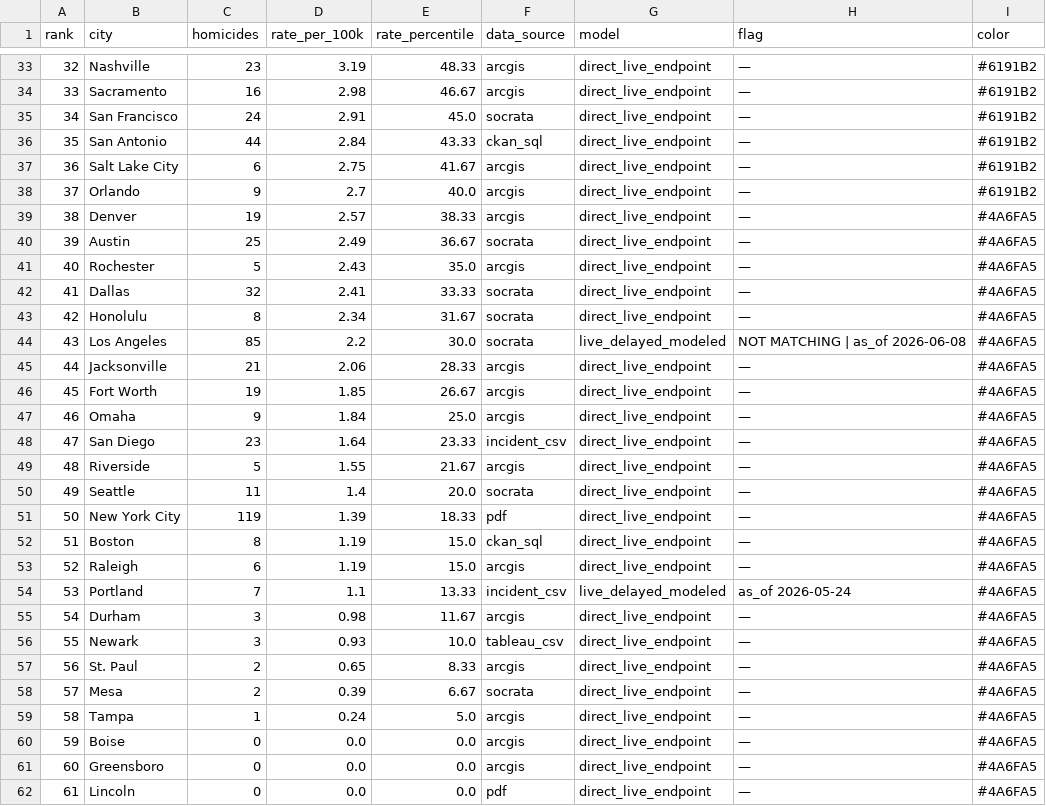
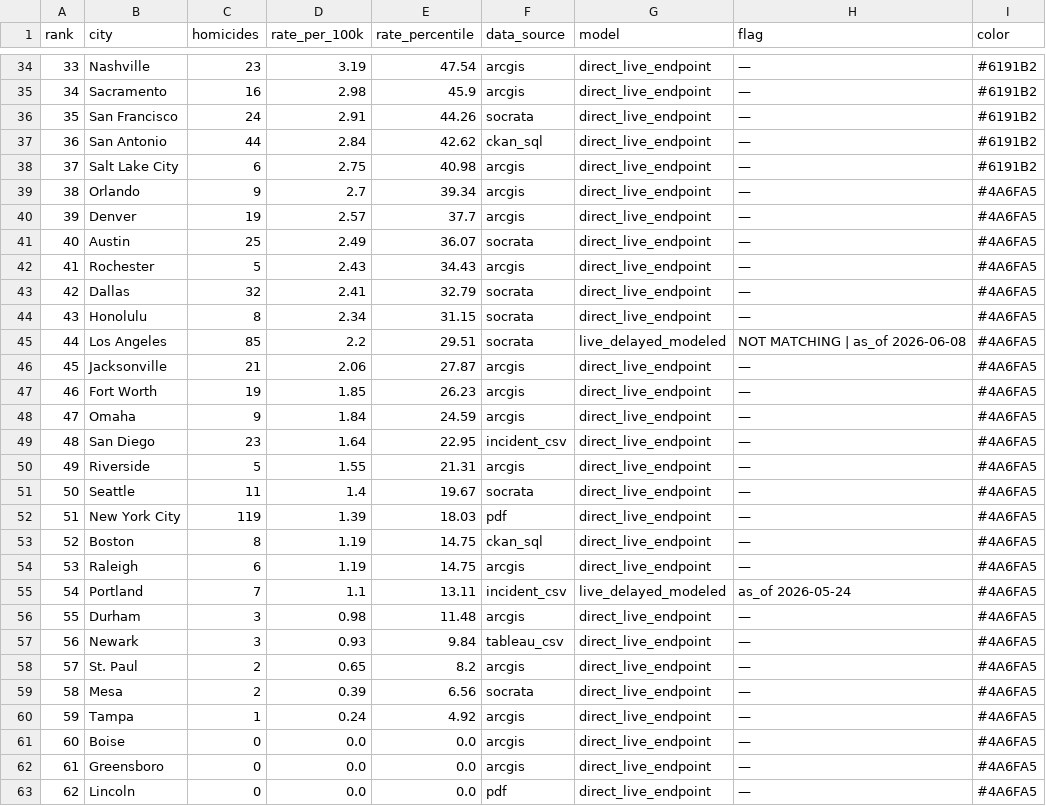
Before and after one commit to ro00archworkall/homicide_tracker, a CSV file: src/data/city_data.csv, drawn as a sheet; only a part is shown, gaps mark what is left out; addresses are those after the commit; the diff covers the shown part only; the diff names each change by its address in the sheet, - before the commit and + after, or states it on an @@ line.

```diff
--- a/src/data/city_data.csv
+++ b/src/data/city_data.csv
@@ column A (rank) renumbered between rows 3 and 63 @@
-E34 (rate_percentile): 48.33
+E34 (rate_percentile): 47.54
-E35 (rate_percentile): 46.67
+E35 (rate_percentile): 45.9
-E36 (rate_percentile): 45.0
+E36 (rate_percentile): 44.26
-E37 (rate_percentile): 43.33
+E37 (rate_percentile): 42.62
-E38 (rate_percentile): 41.67
+E38 (rate_percentile): 40.98
-E39 (rate_percentile): 40.0
+E39 (rate_percentile): 39.34
-I39 (color): #6191B2
+I39 (color): #4A6FA5
-E40 (rate_percentile): 38.33
+E40 (rate_percentile): 37.7
-E41 (rate_percentile): 36.67
+E41 (rate_percentile): 36.07
-E42 (rate_percentile): 35.0
+E42 (rate_percentile): 34.43
-E43 (rate_percentile): 33.33
+E43 (rate_percentile): 32.79
-E44 (rate_percentile): 31.67
+E44 (rate_percentile): 31.15
-E45 (rate_percentile): 30.0
+E45 (rate_percentile): 29.51
-E46 (rate_percentile): 28.33
+E46 (rate_percentile): 27.87
-E47 (rate_percentile): 26.67
+E47 (rate_percentile): 26.23
-E48 (rate_percentile): 25.0
+E48 (rate_percentile): 24.59
-E49 (rate_percentile): 23.33
+E49 (rate_percentile): 22.95
-E50 (rate_percentile): 21.67
+E50 (rate_percentile): 21.31
-E51 (rate_percentile): 20.0
+E51 (rate_percentile): 19.67
-E52 (rate_percentile): 18.33
+E52 (rate_percentile): 18.03
-E53:E54 (rate_percentile): 15.0
+E53:E54 (rate_percentile): 14.75
-E55 (rate_percentile): 13.33
+E55 (rate_percentile): 13.11
-E56 (rate_percentile): 11.67
+E56 (rate_percentile): 11.48
-E57 (rate_percentile): 10.0
+E57 (rate_percentile): 9.84
-E58 (rate_percentile): 8.33
+E58 (rate_percentile): 8.2
-E59 (rate_percentile): 6.67
+E59 (rate_percentile): 6.56
-E60 (rate_percentile): 5.0
+E60 (rate_percentile): 4.92
```
Also changed, not shown: 1 added row and 35 edited cells elsewhere in this file, 1 other file.
